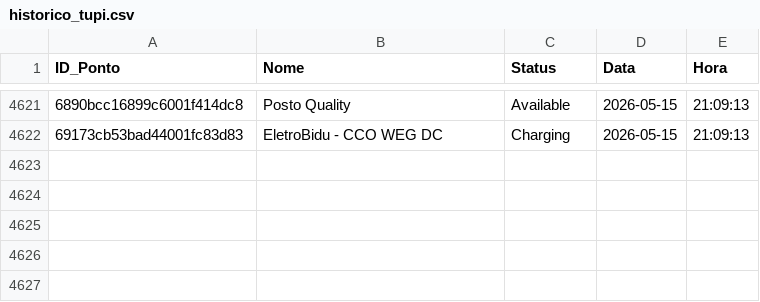
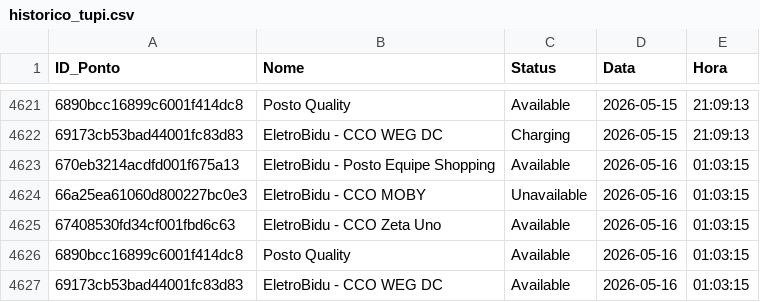
Before and after one commit to andradebiel7/carregadores, a CSV file: historico_tupi.csv, drawn as a sheet; only a part is shown, gaps mark what is left out; the diff names each change by its address in the sheet, - before the commit and + after, or states it on an @@ line.

```diff
--- a/historico_tupi.csv
+++ b/historico_tupi.csv
+row 4623: 670eb3214acdfd001f675a13 | EletroBidu - Posto Equipe Shopping | Available | 2026-05-16 | 01:03:15
+row 4624: 66a25ea61060d800227bc0e3 | EletroBidu - CCO MOBY | Unavailable | 2026-05-16 | 01:03:15
+row 4625: 67408530fd34cf001fbd6c63 | EletroBidu - CCO Zeta Uno | Available | 2026-05-16 | 01:03:15
+row 4626: 6890bcc16899c6001f414dc8 | Posto Quality | Available | 2026-05-16 | 01:03:15
+row 4627: 69173cb53bad44001fc83d83 | EletroBidu - CCO WEG DC | Available | 2026-05-16 | 01:03:15
```
Also changed, not shown: 1 other file.
